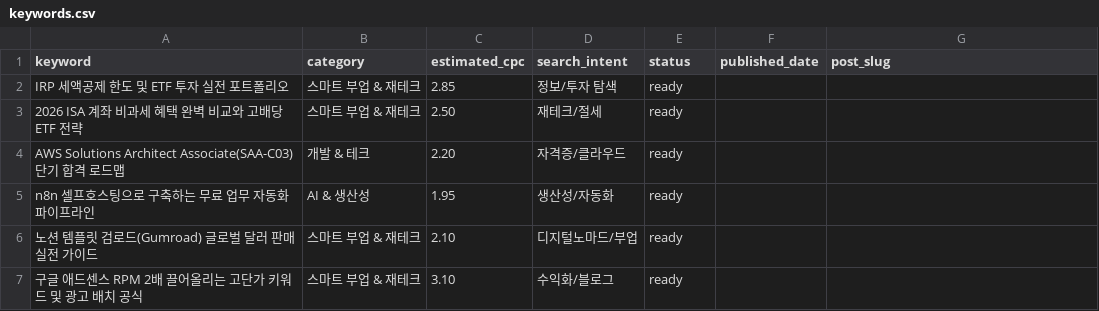
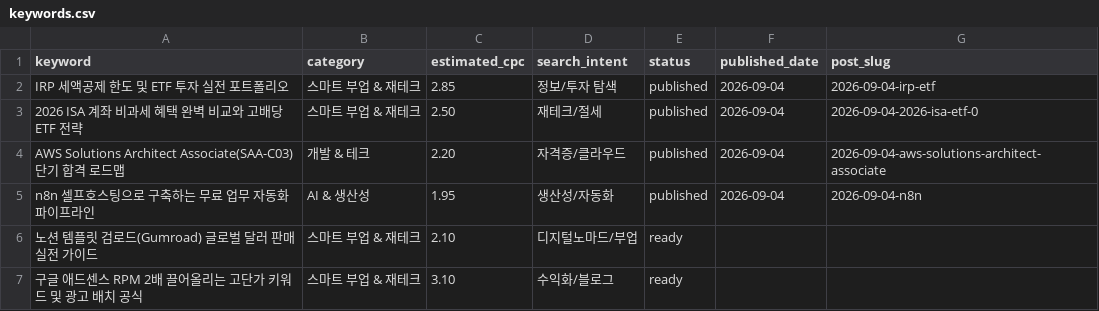
Before and after one commit to absianp/absianp.github.io, a CSV file: automation-pipeline/data/keywords.csv, drawn as a sheet; only a part is shown.

Commit message:
chore: sync keywords.csv from published post

```diff
--- a/automation-pipeline/data/keywords.csv
+++ b/automation-pipeline/data/keywords.csv
@@ -1,6 +1,6 @@
 keyword,category,estimated_cpc,search_intent,status,published_date,post_slug
-IRP 세액공제 한도 및 ETF 투자 실전 포트폴리오,스마트 부업 & 재테크,2.85,정보/투자 탐색,ready,,
-2026 ISA 계좌 비과세 혜택 완벽 비교와 고배당 ETF 전략,스마트 부업 & 재테크,2.50,재테크/절세,ready,,
-AWS Solutions Architect Associate(SAA-C03) 단기 합격 로드맵,개발 & 테크,2.20,자격증/클라우드,ready,,
-n8n 셀프호스팅으로 구축하는 무료 업무 자동화 파이프라인,AI & 생산성,1.95,생산성/자동화,ready,,
+IRP 세액공제 한도 및 ETF 투자 실전 포트폴리오,스마트 부업 & 재테크,2.85,정보/투자 탐색,published,2026-09-04,2026-09-04-irp-etf
+2026 ISA 계좌 비과세 혜택 완벽 비교와 고배당 ETF 전략,스마트 부업 & 재테크,2.50,재테크/절세,published,2026-09-04,2026-09-04-2026-isa-etf-0
+AWS Solutions Architect Associate(SAA-C03) 단기 합격 로드맵,개발 & 테크,2.20,자격증/클라우드,published,2026-09-04,2026-09-04-aws-solutions-architect-associate
+n8n 셀프호스팅으로 구축하는 무료 업무 자동화 파이프라인,AI & 생산성,1.95,생산성/자동화,published,2026-09-04,2026-09-04-n8n
 노션 템플릿 검로드(Gumroad) 글로벌 달러 판매 실전 가이드,스마트 부업 & 재테크,2.10,디지털노마드/부업,ready,,
```
